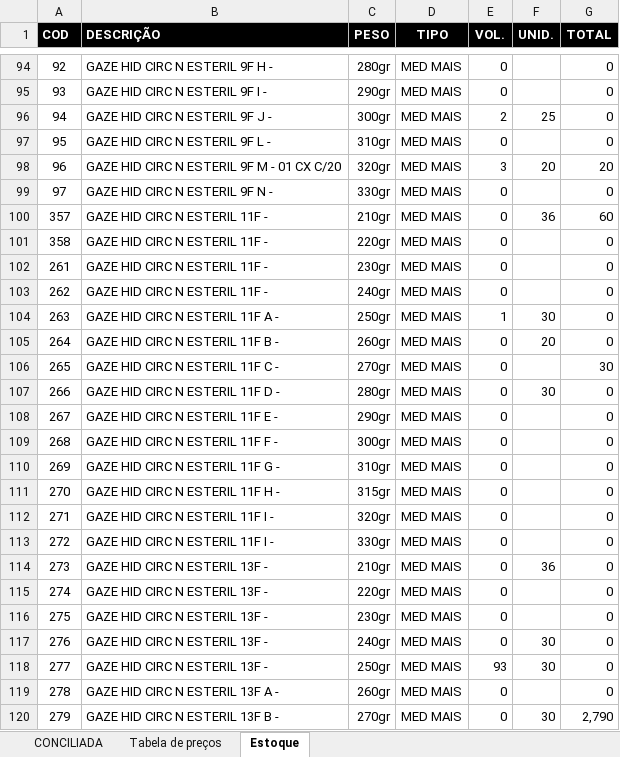
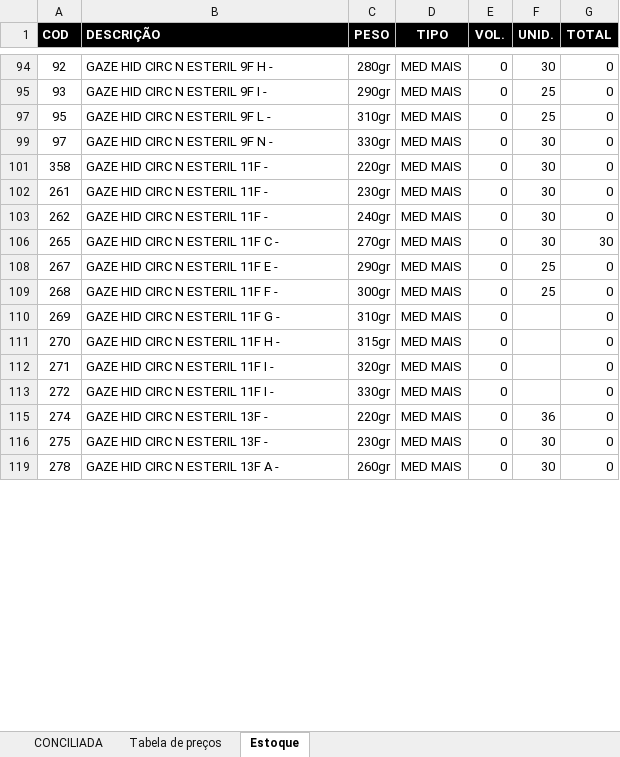
Before and after one commit to fabiosilvavendas-byte/CRM_Medtextil2.0, an Excel workbook: dados/Produtos_Agrupados_Completos_conciliados.xlsx, sheet Estoque, drawn as a sheet; only a part is shown, gaps mark what is left out; values as stored, in another font and other column widths than the file's, no borders; table styles not drawn; the diff covers the shown part only; the diff names each change by its address in the sheet, - before the commit and + after, or states it on an @@ line.

```diff
--- a/dados/Produtos_Agrupados_Completos_conciliados.xlsx (sheet Estoque)
+++ b/dados/Produtos_Agrupados_Completos_conciliados.xlsx (sheet Estoque)
-F94 (UNID.): (empty)
+F94 (UNID.): 30
-F95 (UNID.): (empty)
+F95 (UNID.): 25
@@ row 96 hidden: 94 | GAZE HID CIRC N ESTERIL 9F J - | 300gr | MED MAIS | 2 | 25 | 0 @@
-F97 (UNID.): (empty)
+F97 (UNID.): 25
@@ row 98 hidden: 96 | GAZE HID CIRC N ESTERIL 9F M - 01 CX C/20 | 320gr | MED MAIS | 3 | 20 | 20 @@
-F99 (UNID.): (empty)
+F99 (UNID.): 30
@@ row 100 hidden: 357 | GAZE HID CIRC N ESTERIL 11F - | 210gr | MED MAIS | 0 | 36 | 60 @@
-F101:F103 (UNID.): (empty)
+F101:F103 (UNID.): 30
@@ row 104 hidden: 263 | GAZE HID CIRC N ESTERIL 11F A - | 250gr | MED MAIS | 1 | 30 | 0 @@
@@ row 105 hidden: 264 | GAZE HID CIRC N ESTERIL 11F B - | 260gr | MED MAIS | 0 | 20 | 0 @@
-F106 (UNID.): (empty)
+F106 (UNID.): 30
@@ row 107 hidden: 266 | GAZE HID CIRC N ESTERIL 11F D - | 280gr | MED MAIS | 0 | 30 | 0 @@
-F108:F109 (UNID.): (empty)
+F108:F109 (UNID.): 25
@@ row 114 hidden: 273 | GAZE HID CIRC N ESTERIL 13F - | 210gr | MED MAIS | 0 | 36 | 0 @@
-F115 (UNID.): (empty)
+F115 (UNID.): 36
-F116 (UNID.): (empty)
+F116 (UNID.): 30
@@ row 117 hidden: 276 | GAZE HID CIRC N ESTERIL 13F - | 240gr | MED MAIS | 0 | 30 | 0 @@
@@ row 118 hidden: 277 | GAZE HID CIRC N ESTERIL 13F - | 250gr | MED MAIS | 93 | 30 | 0 @@
-F119 (UNID.): (empty)
+F119 (UNID.): 30
@@ row 120 hidden: 279 | GAZE HID CIRC N ESTERIL 13F B - | 270gr | MED MAIS | 0 | 30 | 2,790 @@
```
Also changed, not shown: 3 removed rows, 134 hidden or unhidden rows and 70 edited cells elsewhere in this sheet, sheet CONCILIADA.
